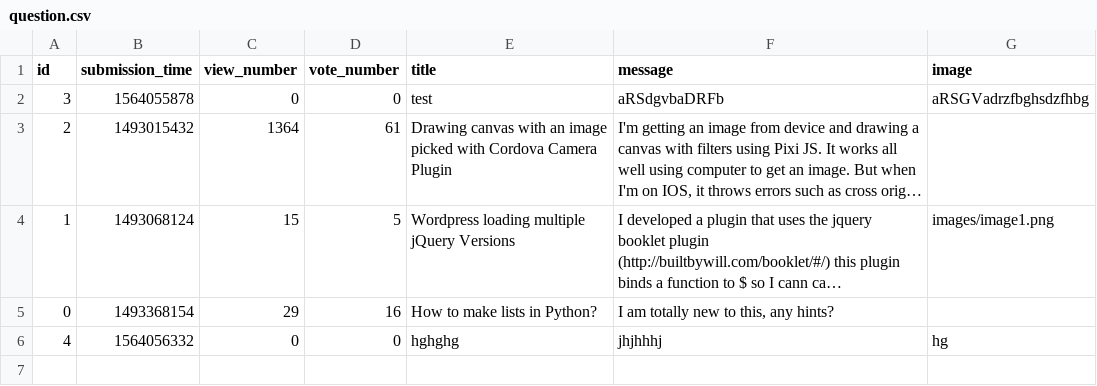
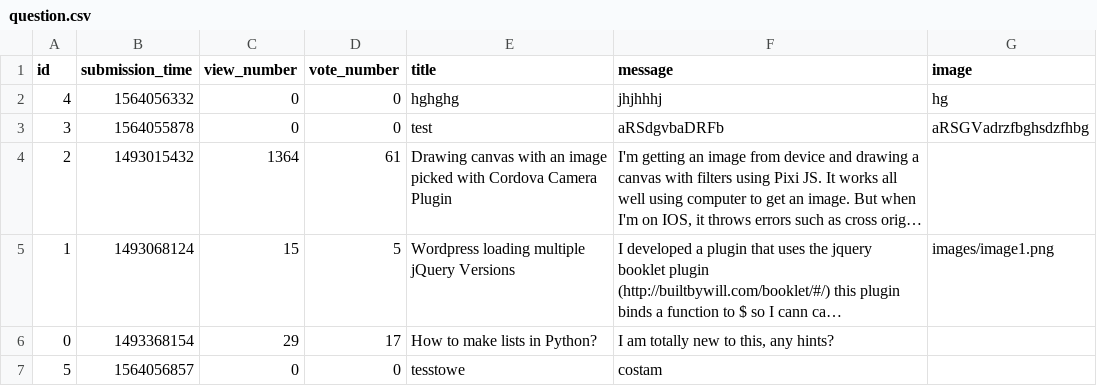
Before and after one commit to zalewskiwojciech/askmate_deploy, a CSV file: sample_data/question.csv, drawn as a sheet; long unchanged cells end in …; addresses are those after the commit; the diff names each change by its address in the sheet, - before the commit and + after, or states it on an @@ line.

```diff
--- a/sample_data/question.csv
+++ b/sample_data/question.csv
@@ row 6 moved to row 2: 4 @@
-D6 (vote_number): 16
+D6 (vote_number): 17
+row 7: 5 | 1564056857 | 0 | 0 | tesstowe | costam
```
Also changed, not shown: sample_data/answer.csv, 3 other files.
